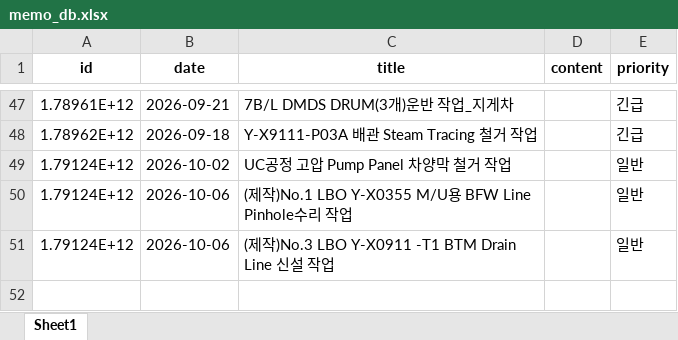
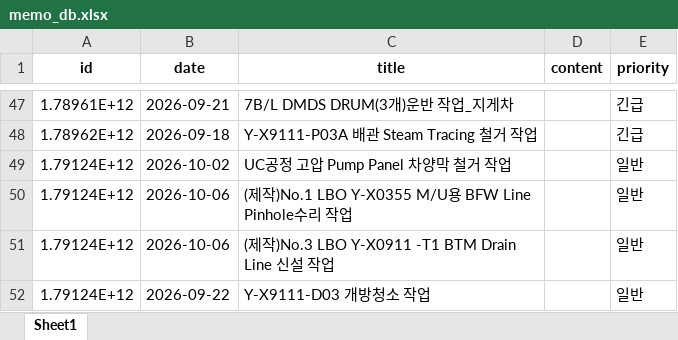
Before and after one commit to kimcm86/process-management-data, an Excel workbook: memo_db.xlsx, sheet Sheet1, drawn as a sheet; only a part is shown, gaps mark what is left out; values as stored, in another font and other column widths than the file's, no borders; the diff names each change by its address in the sheet, - before the commit and + after, or states it on an @@ line.

Commit message:
save memo

```diff
--- a/memo_db.xlsx (sheet Sheet1)
+++ b/memo_db.xlsx (sheet Sheet1)
+row 52: 1.79124E+12 | 2026-09-22 | Y-X9111-D03 개방청소 작업 |  | 일반
```
